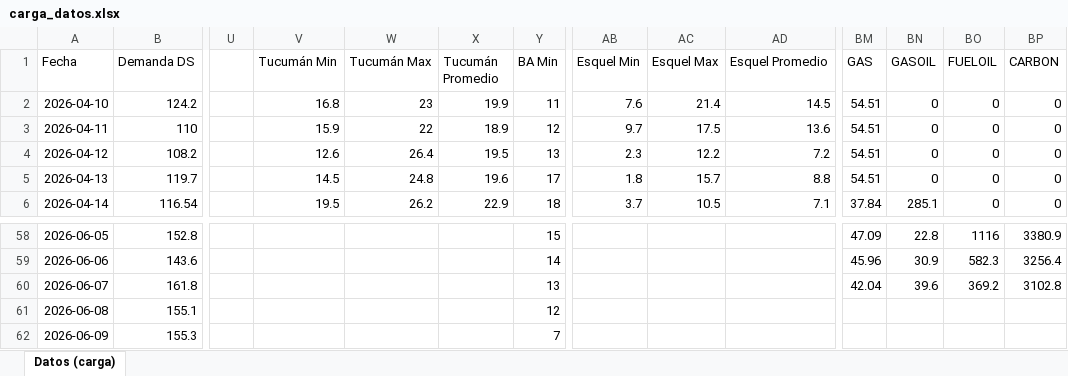
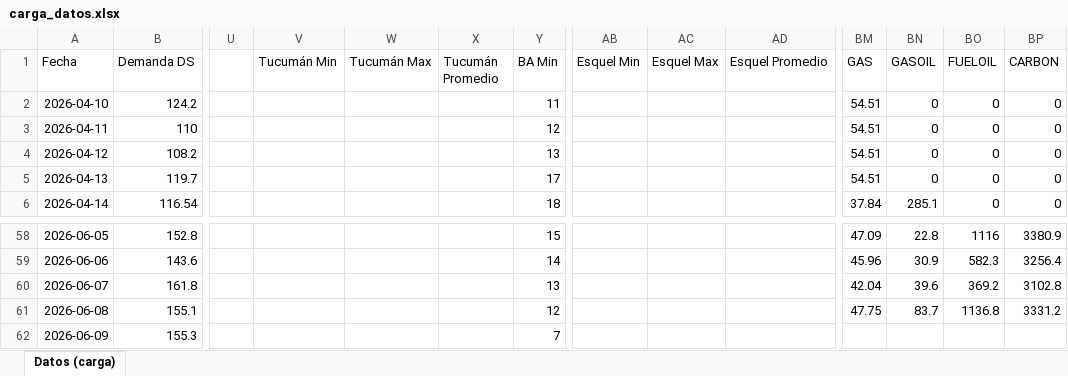
Before and after one commit to mpodeley/estado-del-sistema, an Excel workbook: data/carga_datos.xlsx, sheet Datos (carga), drawn as a sheet; only a part is shown, gaps mark what is left out; values as stored, in another font and other column widths than the file's, no borders; the diff covers the shown part only; the diff names each change by its address in the sheet, - before the commit and + after, or states it on an @@ line.

```diff
--- a/data/carga_datos.xlsx (sheet Datos (carga))
+++ b/data/carga_datos.xlsx (sheet Datos (carga))
-V2 (Tucumán Min): 16.8
+V2 (Tucumán Min): (empty)
-W2 (Tucumán Max): 23
+W2 (Tucumán Max): (empty)
-X2 (Tucumán Promedio): 19.9
+X2 (Tucumán Promedio): (empty)
-AB2 (Esquel Min): 7.6
+AB2 (Esquel Min): (empty)
-AC2 (Esquel Max): 21.4
+AC2 (Esquel Max): (empty)
-AD2 (Esquel Promedio): 14.5
+AD2 (Esquel Promedio): (empty)
-V3 (Tucumán Min): 15.9
+V3 (Tucumán Min): (empty)
-W3 (Tucumán Max): 22
+W3 (Tucumán Max): (empty)
-X3 (Tucumán Promedio): 18.9
+X3 (Tucumán Promedio): (empty)
-AB3 (Esquel Min): 9.7
+AB3 (Esquel Min): (empty)
-AC3 (Esquel Max): 17.5
+AC3 (Esquel Max): (empty)
-AD3 (Esquel Promedio): 13.6
+AD3 (Esquel Promedio): (empty)
-V4 (Tucumán Min): 12.6
+V4 (Tucumán Min): (empty)
-W4 (Tucumán Max): 26.4
+W4 (Tucumán Max): (empty)
-X4 (Tucumán Promedio): 19.5
+X4 (Tucumán Promedio): (empty)
-AB4 (Esquel Min): 2.3
+AB4 (Esquel Min): (empty)
-AC4 (Esquel Max): 12.2
+AC4 (Esquel Max): (empty)
-AD4 (Esquel Promedio): 7.2
+AD4 (Esquel Promedio): (empty)
-V5 (Tucumán Min): 14.5
+V5 (Tucumán Min): (empty)
-W5 (Tucumán Max): 24.8
+W5 (Tucumán Max): (empty)
-X5 (Tucumán Promedio): 19.6
+X5 (Tucumán Promedio): (empty)
-AB5 (Esquel Min): 1.8
+AB5 (Esquel Min): (empty)
-AC5 (Esquel Max): 15.7
+AC5 (Esquel Max): (empty)
-AD5 (Esquel Promedio): 8.8
+AD5 (Esquel Promedio): (empty)
-V6 (Tucumán Min): 19.5
+V6 (Tucumán Min): (empty)
-W6 (Tucumán Max): 26.2
+W6 (Tucumán Max): (empty)
-X6 (Tucumán Promedio): 22.9
+X6 (Tucumán Promedio): (empty)
-AB6 (Esquel Min): 3.7
+AB6 (Esquel Min): (empty)
-AC6 (Esquel Max): 10.5
+AC6 (Esquel Max): (empty)
-AD6 (Esquel Promedio): 7.1
+AD6 (Esquel Promedio): (empty)
-BM61 (GAS): (empty)
+BM61 (GAS): 47.75
-BN61 (GASOIL): (empty)
+BN61 (GASOIL): 83.7
-BO61 (FUELOIL): (empty)
+BO61 (FUELOIL): 1136.8
-BP61 (CARBON): (empty)
+BP61 (CARBON): 3331.2
```
Also changed, not shown: 294 edited cells elsewhere in this sheet, 31 other files.
